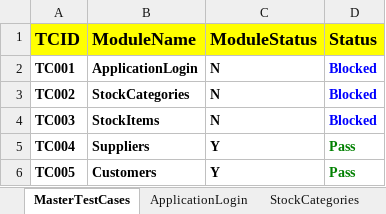
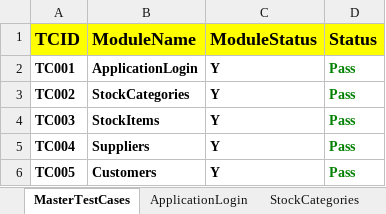
Before and after one commit to Saquib0313/Hybrid_FrameWork, an Excel workbook: Fileoutput/HybridResults.xlsx, sheet MasterTestCases, drawn as a sheet; values as stored, in another font and other column widths than the file's, no borders; the diff names each change by its address in the sheet, - before the commit and + after, or states it on an @@ line.

Commit message:
Addiding the Project with Whole Test cases

```diff
--- a/Fileoutput/HybridResults.xlsx (sheet MasterTestCases)
+++ b/Fileoutput/HybridResults.xlsx (sheet MasterTestCases)
-C2:C4 (ModuleStatus): N
+C2:C4 (ModuleStatus): Y
-D2:D4 (Status): Blocked
+D2:D4 (Status): Pass
-D2:D4 text colour: #0000FF
+D2:D4 text colour: #008000
```
Also changed, not shown: sheet StockItems, sheet StockCategories, sheet ApplicationLogin, FileInput/DataEngine.xlsx, 18 other files.
